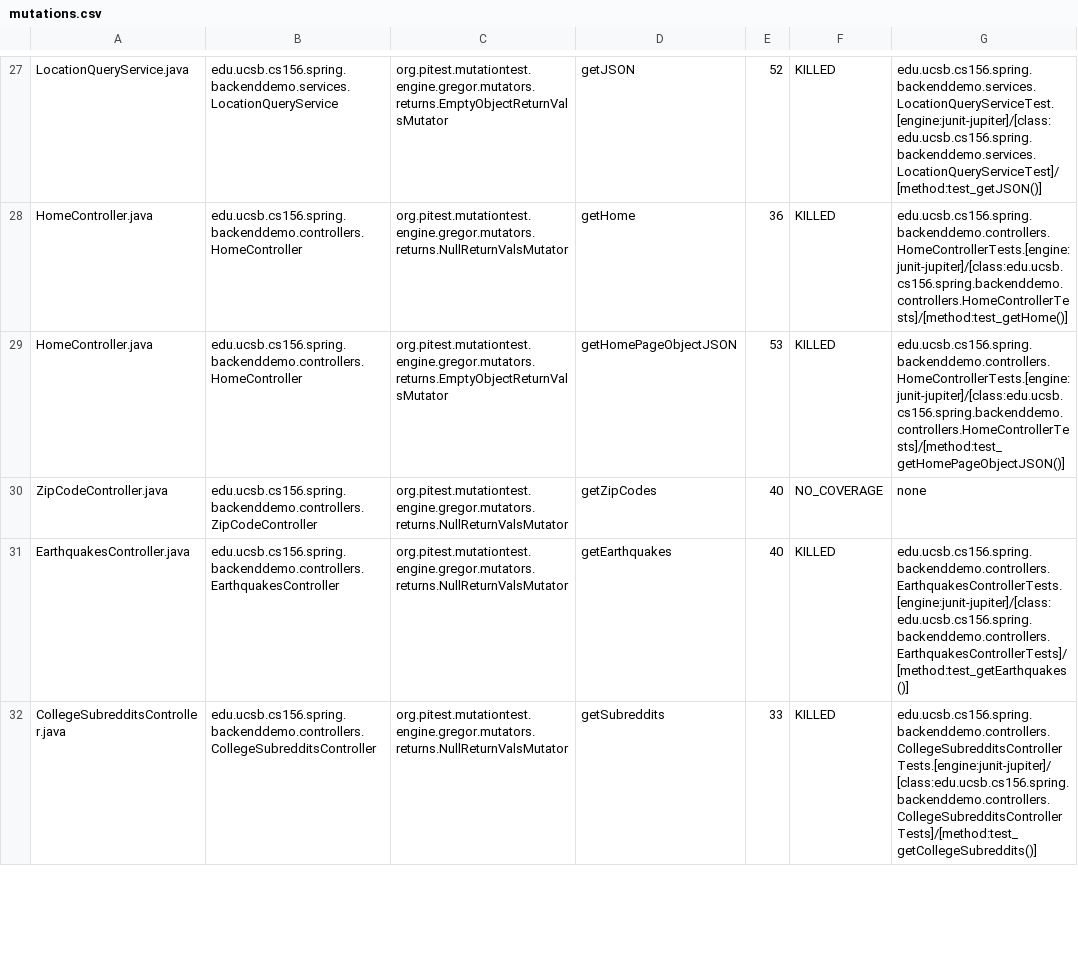
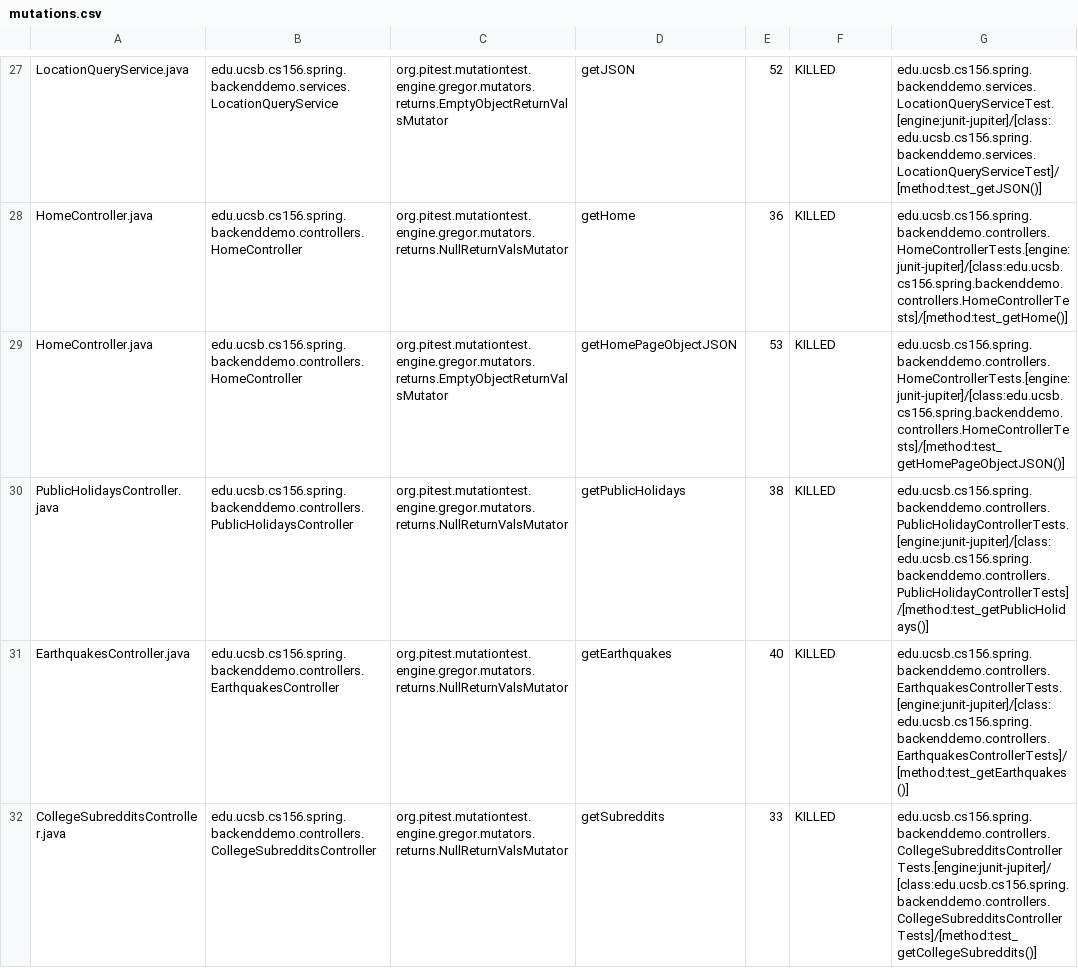
Before and after one commit to ucsb-cs156-f23/team01-f23-7pm-3, a CSV file: pitest/mutations.csv, drawn as a sheet; only a part is shown, gaps mark what is left out; removed rows and columns are numbered as before the commit, all else as after; the diff names each change by its address in the sheet, - before the commit and + after, or states it on an @@ line.

Commit message:
Deploying to gh-pages from @ ucsb-cs156-f23/team01-f23-7pm-3@cc070e987896201ad02a428d4dcb934a5d8a20cc 🚀

```diff
--- a/pitest/mutations.csv
+++ b/pitest/mutations.csv
-row 30: ZipCodeController.java | edu.ucsb.cs156.spring.backenddemo.controllers.ZipCodeController | org.pitest.mutationtest.engine.gregor.mutators.returns.NullReturnValsMutator | getZipCodes | 40 | NO_COVERAGE | none
+row 30: PublicHolidaysController.java | edu.ucsb.cs156.spring.backenddemo.controllers.PublicHolidaysController | org.pitest.mutationtest.engine.gregor.mutators.returns.NullReturnValsMutator | getPublicHolidays | 38 | KILLED | edu.ucsb.cs156.spring.backenddemo.controllers.PublicHolidayControllerTests.[engine:junit-jupiter]/[class:edu.ucsb.cs156.spring.backenddemo.controllers.PublicHolidayControllerTests]/[method:test_getPublicHolidays()]
```
Also changed, not shown: 19 other files.
